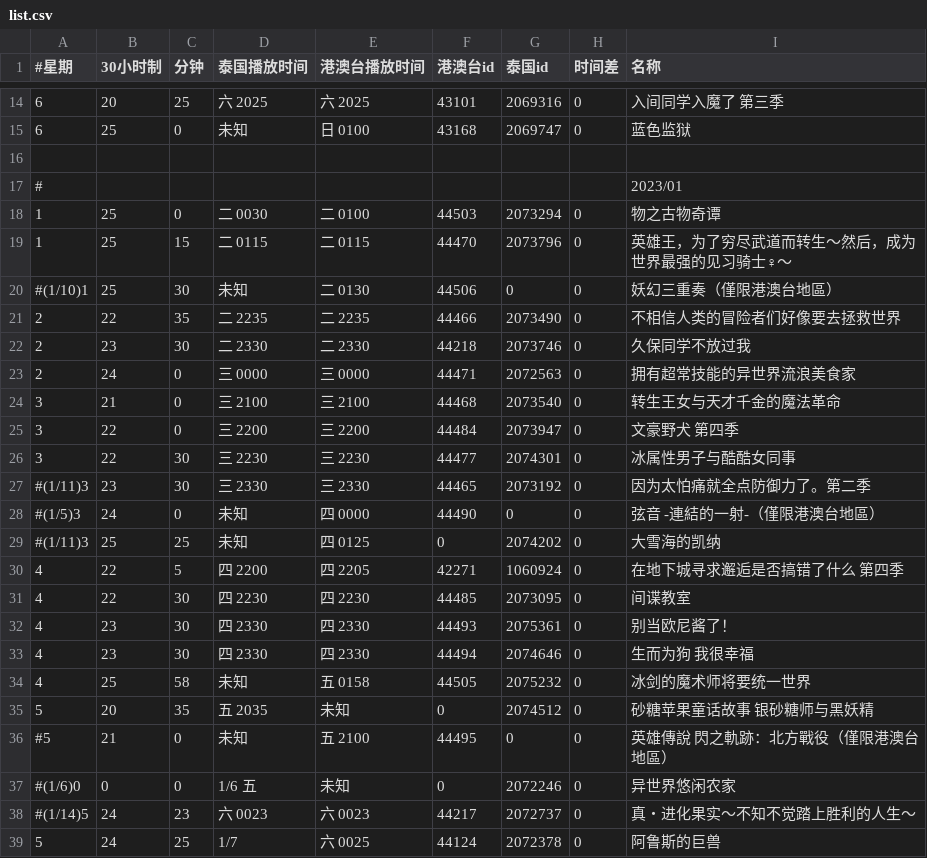
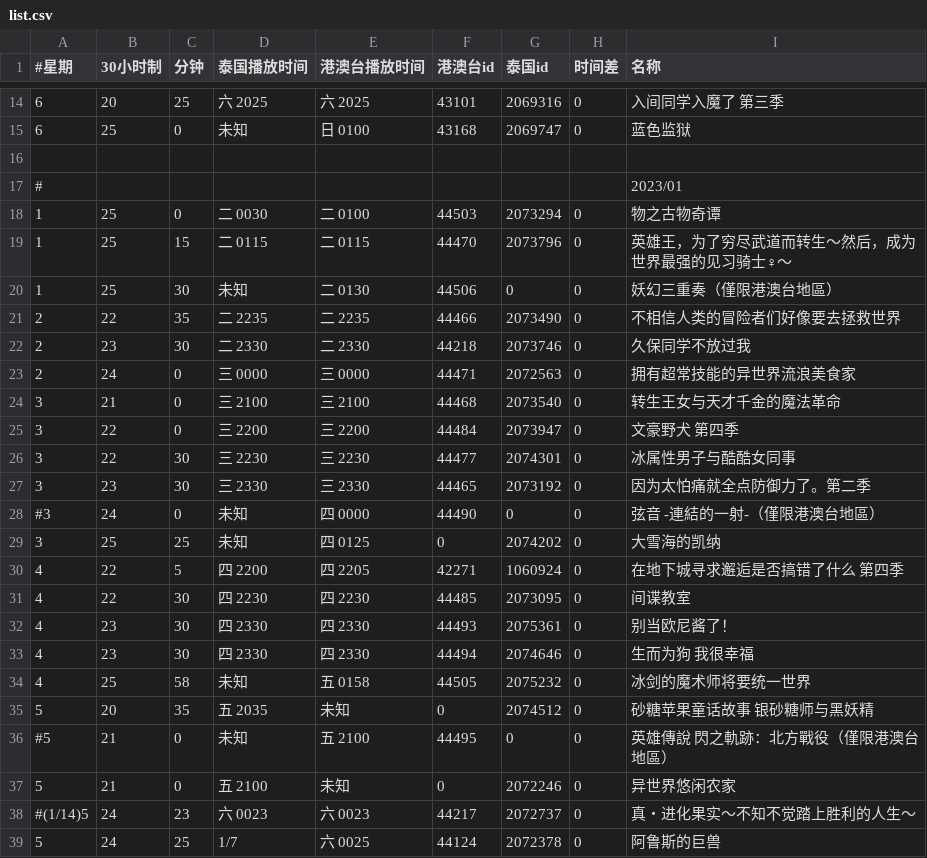
Before and after one commit to david082321/FurrySub, a CSV file: list.csv, drawn as a sheet; only a part is shown, gaps mark what is left out.

Commit message:
M 新番

```diff
--- a/list.csv
+++ b/list.csv
@@ -19,3 +19,3 @@
 1,25,15,二 0115,二 0115,44470,2073796,0,英雄王，为了穷尽武道而转生～然后，成为世界最强的见习骑士♀～
-#(1/10)1,25,30,未知,二 0130,44506,0,0,妖幻三重奏（僅限港澳台地區）
+1,25,30,未知,二 0130,44506,0,0,妖幻三重奏（僅限港澳台地區）
 2,22,35,二 2235,二 2235,44466,2073490,0,不相信人类的冒险者们好像要去拯救世界
@@ -26,5 +26,5 @@
 3,22,30,三 2230,三 2230,44477,2074301,0,冰属性男子与酷酷女同事
-#(1/11)3,23,30,三 2330,三 2330,44465,2073192,0,因为太怕痛就全点防御力了。第二季
-#(1/5)3,24,0,未知,四 0000,44490,0,0,弦音 -連結的一射-（僅限港澳台地區）
-#(1/11)3,25,25,未知,四 0125,0,2074202,0,大雪海的凯纳
+3,23,30,三 2330,三 2330,44465,2073192,0,因为太怕痛就全点防御力了。第二季
+#3,24,0,未知,四 0000,44490,0,0,弦音 -連結的一射-（僅限港澳台地區）
+3,25,25,未知,四 0125,0,2074202,0,大雪海的凯纳
 4,22,5,四 2200,四 2205,42271,1060924,0,在地下城寻求邂逅是否搞错了什么 第四季
@@ -36,3 +36,3 @@
 #5,21,0,未知,五 2100,44495,0,0,英雄傳說 閃之軌跡：北方戰役（僅限港澳台地區）
-#(1/6)0,0,0,1/6 五,未知,0,2072246,0,异世界悠闲农家
+5,21,0,五 2100,未知,0,2072246,0,异世界悠闲农家
 #(1/14)5,24,23,六 0023,六 0023,44217,2072737,0,真・进化果实～不知不觉踏上胜利的人生～
```
